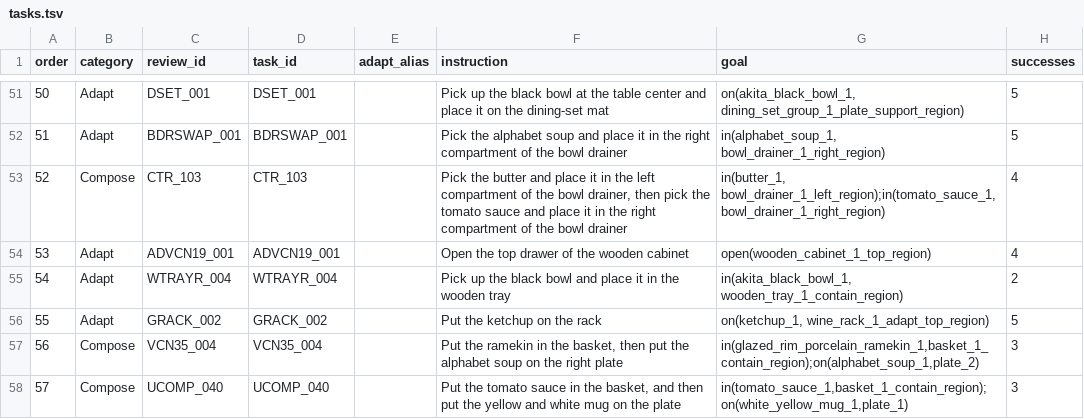
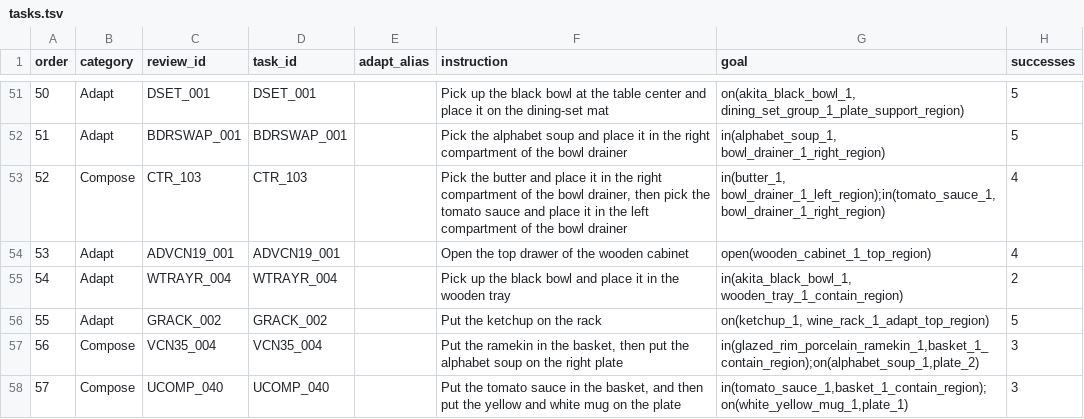
Before and after one commit to sglsh5688/RAIN, a TSV file: selected29/tasks.tsv, drawn as a sheet; only a part is shown, gaps mark what is left out; the diff names each change by its address in the sheet, - before the commit and + after, or states it on an @@ line.

Commit message:
Correct Compose_015 robot-arm instruction directions

```diff
--- a/selected29/tasks.tsv
+++ b/selected29/tasks.tsv
-F53 (instruction): …in the left compartment of the bowl drainer, then pick the tomato sauce and place it in the right compartment of…
+F53 (instruction): …in the right compartment of the bowl drainer, then pick the tomato sauce and place it in the left compartment of…
```
Also changed, not shown: task_review/TASK_CHECKLIST.tsv, 19 other files.
